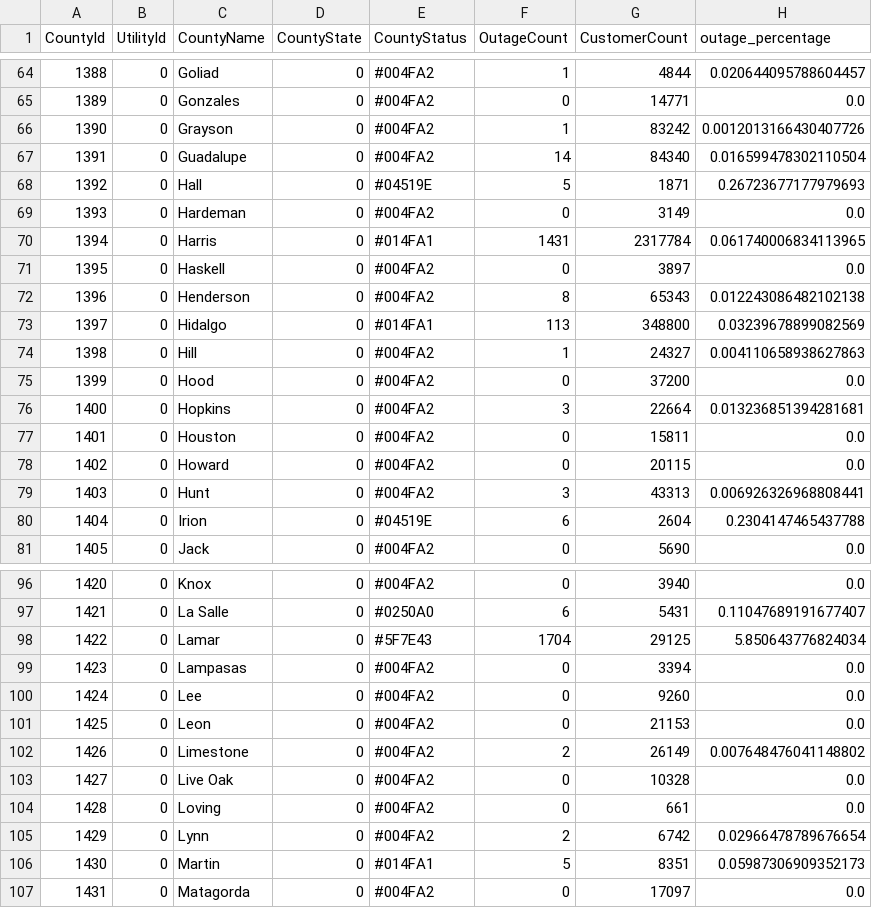
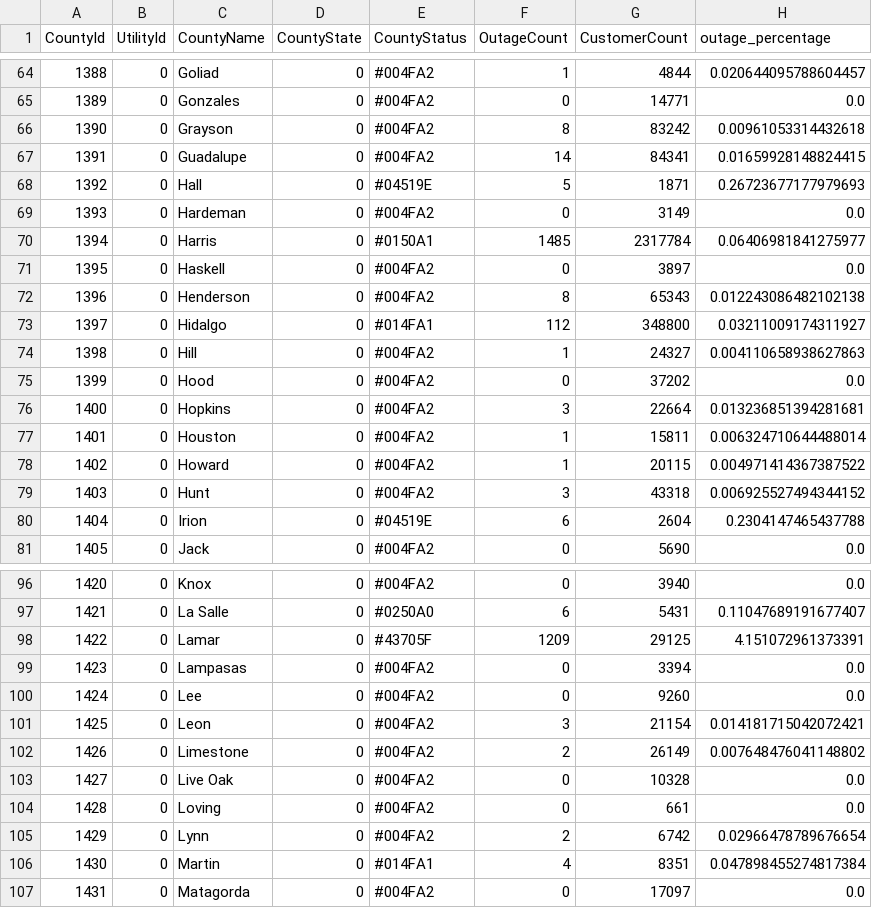
Before and after one commit to DallasMorningNews/20250304_severe-weather, a CSV file: data/latest.csv, drawn as a sheet; only a part is shown, gaps mark what is left out; the diff covers the shown part only.

```diff
--- a/data/latest.csv
+++ b/data/latest.csv
@@ -65,16 +65,16 @@ CountyId,UtilityId,CountyName,CountyState,CountyStatus,OutageCount,CustomerCount
 1389,0,Gonzales,0,#004FA2,0,14771,0.0
-1390,0,Grayson,0,#004FA2,1,83242,0.0012013166430407726
-1391,0,Guadalupe,0,#004FA2,14,84340,0.016599478302110504
+1390,0,Grayson,0,#004FA2,8,83242,0.00961053314432618
+1391,0,Guadalupe,0,#004FA2,14,84341,0.01659928148824415
 1392,0,Hall,0,#04519E,5,1871,0.26723677177979693
 1393,0,Hardeman,0,#004FA2,0,3149,0.0
-1394,0,Harris,0,#014FA1,1431,2317784,0.061740006834113965
+1394,0,Harris,0,#0150A1,1485,2317784,0.06406981841275977
 1395,0,Haskell,0,#004FA2,0,3897,0.0
 1396,0,Henderson,0,#004FA2,8,65343,0.012243086482102138
-1397,0,Hidalgo,0,#014FA1,113,348800,0.03239678899082569
+1397,0,Hidalgo,0,#014FA1,112,348800,0.03211009174311927
 1398,0,Hill,0,#004FA2,1,24327,0.004110658938627863
-1399,0,Hood,0,#004FA2,0,37200,0.0
+1399,0,Hood,0,#004FA2,0,37202,0.0
 1400,0,Hopkins,0,#004FA2,3,22664,0.013236851394281681
-1401,0,Houston,0,#004FA2,0,15811,0.0
-1402,0,Howard,0,#004FA2,0,20115,0.0
-1403,0,Hunt,0,#004FA2,3,43313,0.006926326968808441
+1401,0,Houston,0,#004FA2,1,15811,0.006324710644488014
+1402,0,Howard,0,#004FA2,1,20115,0.004971414367387522
+1403,0,Hunt,0,#004FA2,3,43318,0.006925527494344152
 1404,0,Irion,0,#04519E,6,2604,0.2304147465437788
@@ -97,6 +97,6 @@ CountyId,UtilityId,CountyName,CountyState,CountyStatus,OutageCount,CustomerCount
 1421,0,La Salle,0,#0250A0,6,5431,0.11047689191677407
-1422,0,Lamar,0,#5F7E43,1704,29125,5.850643776824034
+1422,0,Lamar,0,#43705F,1209,29125,4.151072961373391
 1423,0,Lampasas,0,#004FA2,0,3394,0.0
 1424,0,Lee,0,#004FA2,0,9260,0.0
-1425,0,Leon,0,#004FA2,0,21153,0.0
+1425,0,Leon,0,#004FA2,3,21154,0.014181715042072421
 1426,0,Limestone,0,#004FA2,2,26149,0.007648476041148802
@@ -105,3 +105,3 @@ CountyId,UtilityId,CountyName,CountyState,CountyStatus,OutageCount,CustomerCount
 1429,0,Lynn,0,#004FA2,2,6742,0.02966478789676654
-1430,0,Martin,0,#014FA1,5,8351,0.05987306909352173
+1430,0,Martin,0,#014FA1,4,8351,0.047898455274817384
 1431,0,Matagorda,0,#004FA2,0,17097,0.0
```
Also changed, not shown: 111 edited cells elsewhere in this file.
